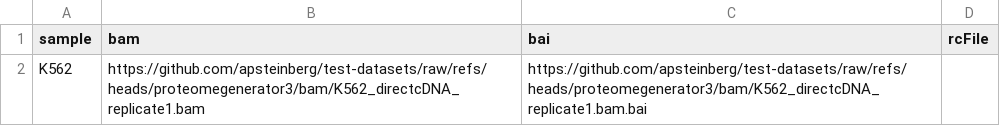
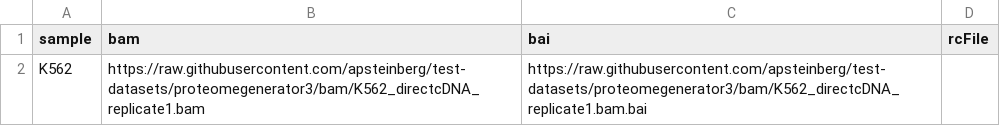
Before and after one commit to apsteinberg/test-datasets, a CSV file: samplesheet_singlesample.csv, drawn as a sheet.

Commit message:
fixing samplesheet

```diff
--- a/samplesheet_singlesample.csv
+++ b/samplesheet_singlesample.csv
@@ -1,2 +1,2 @@
 sample,bam,bai,rcFile
-K562,https://github.com/apsteinberg/test-datasets/raw/refs/heads/proteomegenerator3/bam/K562_directcDNA_replicate1.bam,https://github.com/apsteinberg/test-datasets/raw/refs/heads/proteomegenerator3/bam/K562_directcDNA_replicate1.bam.bai,
+K562,https://raw.githubusercontent.com/apsteinberg/test-datasets/proteomegenerator3/bam/K562_directcDNA_replicate1.bam,https://raw.githubusercontent.com/apsteinberg/test-datasets/proteomegenerator3/bam/K562_directcDNA_replicate1.bam.bai,
```
